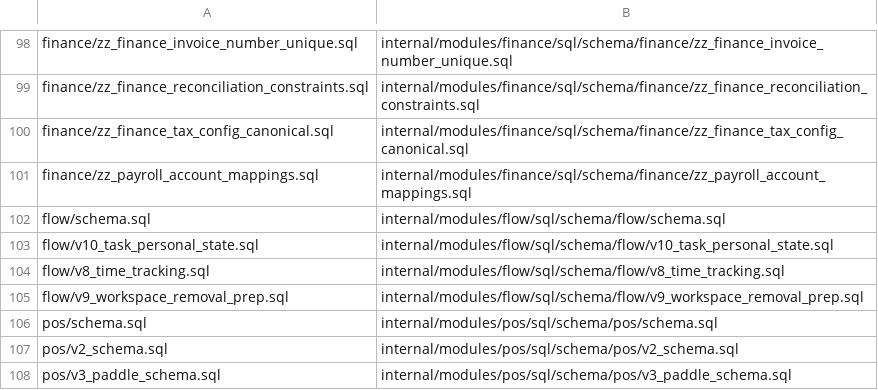
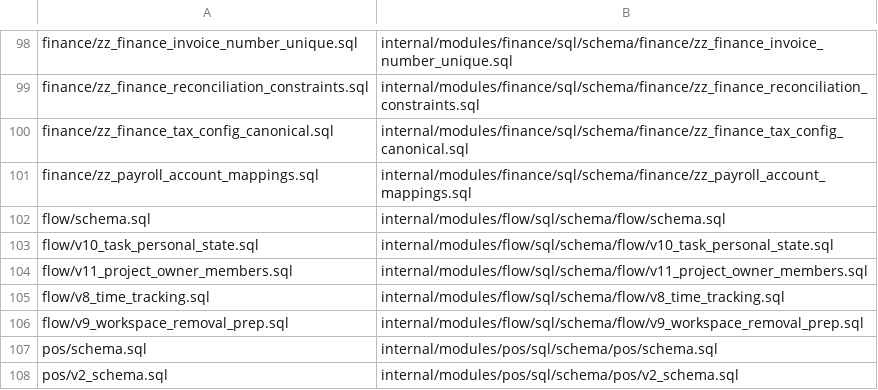
Before and after one commit to rtylrs/rtylr, a TSV file: services/onion/internal/platform/database/schema_registry.tsv, drawn as a sheet; only a part is shown, gaps mark what is left out; the shorter side is filled out with more unchanged rows; the diff names each change by its address in the sheet, - before the commit and + after, or states it on an @@ line.

Commit message:
Backfill existing project owners into their Members list

```diff
--- a/services/onion/internal/platform/database/schema_registry.tsv
+++ b/services/onion/internal/platform/database/schema_registry.tsv
+row 104: flow/v11_project_owner_members.sql | internal/modules/flow/sql/schema/flow/v11_project_owner_members.sql
```
Also changed, not shown: 1 other file.
